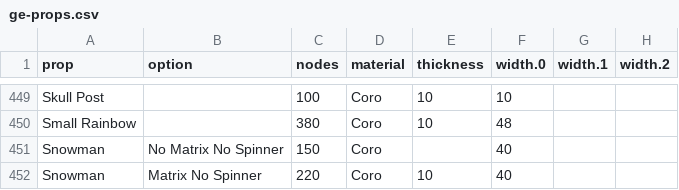
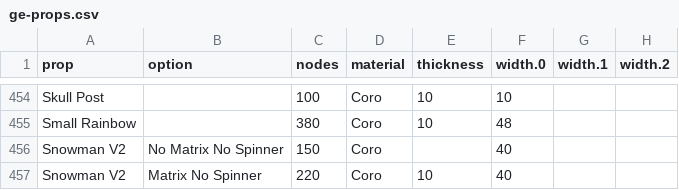
Before and after one commit to GEUSA/xmodels, a CSV file: ge-props.csv, drawn as a sheet; only a part is shown, gaps mark what is left out; addresses are those after the commit; the diff covers the shown part only; the diff names each change by its address in the sheet, - before the commit and + after, or states it on an @@ line.

Commit message:
Add files via upload

```diff
--- a/ge-props.csv
+++ b/ge-props.csv
-A456:A457 (prop): Snowman
+A456:A457 (prop): Snowman V2
```
Also changed, not shown: 5 added rows and 2 edited cells elsewhere in this file.
